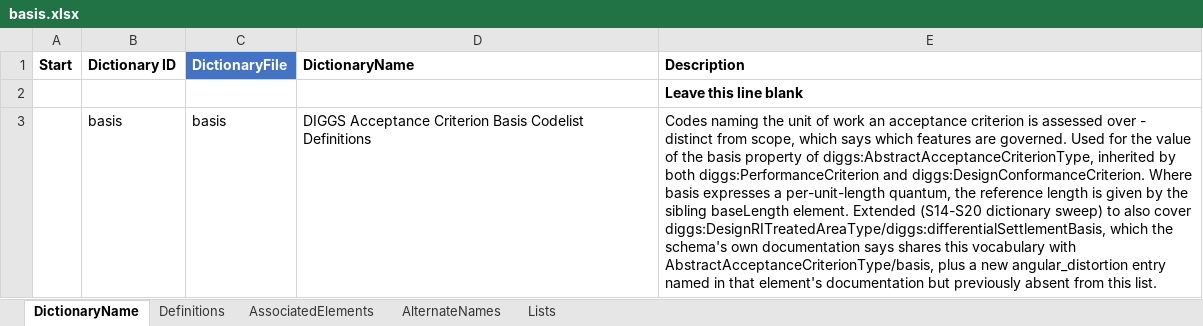
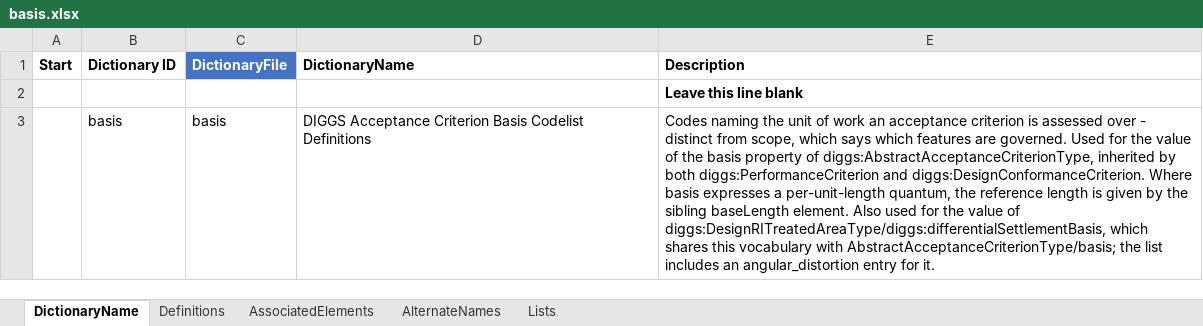
Before and after one commit to DIGGSml/def, an Excel workbook: Codelist Excel Files and Conversion Templates to XML/basis.xlsx, sheet DictionaryName, drawn as a sheet; values as stored, in another font and other column widths than the file's, no borders; table styles not drawn; the diff names each change by its address in the sheet, - before the commit and + after, or states it on an @@ line.

```diff
--- a/Codelist Excel Files and Conversion Templates to XML/basis.xlsx (sheet DictionaryName)
+++ b/Codelist Excel Files and Conversion Templates to XML/basis.xlsx (sheet DictionaryName)
-E3 (Description): …baseLength element. Extended (S14-S20 dictionary sweep) to also cover diggs:DesignRITreatedAreaType/diggs:differentialSettlementBasis, which the schema's own documentation says shares this vocabulary with AbstractAcceptanceCriterionType/basis, plus a new angular_distortion entry named in that element's documentation but previously absent from this list.
+E3 (Description): …baseLength element. Also used for the value of diggs:DesignRITreatedAreaType/diggs:differentialSettlementBasis, which shares this vocabulary with AbstractAcceptanceCriterionType/basis; the list includes an angular_distortion entry for it.
```
Also changed, not shown: Codelist Excel Files and Conversion Templates to XML/consequenceClass.xlsx, Codelist Excel Files and Conversion Templates to XML/qualityClass.xlsx, 25 other files.
